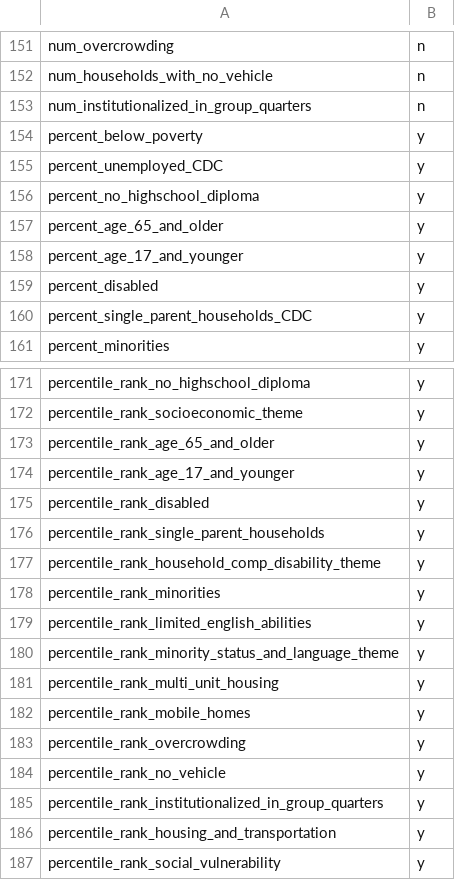
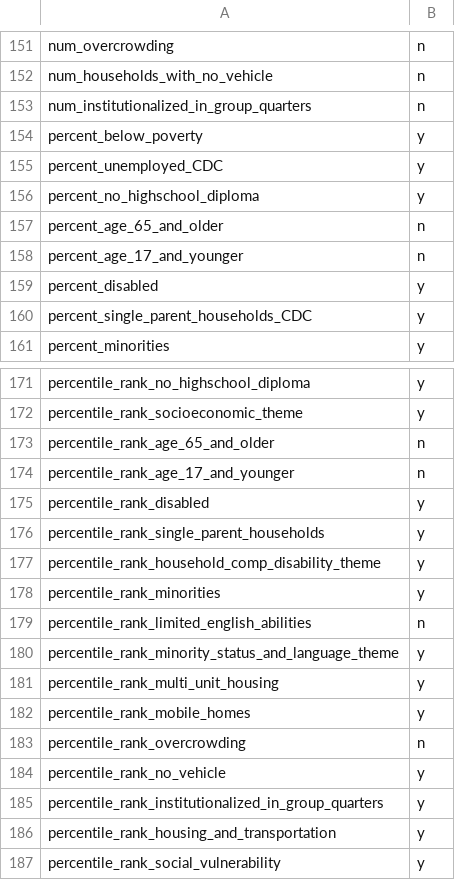
Before and after one commit to munjih/final-project, a CSV file: col_names_cleaned.csv, drawn as a sheet; only a part is shown, gaps mark what is left out.

```diff
--- a/col_names_cleaned.csv
+++ b/col_names_cleaned.csv
@@ -156,4 +156,4 @@ percent_unemployed_CDC,y
 percent_no_highschool_diploma,y
-percent_age_65_and_older,y
-percent_age_17_and_younger,y
+percent_age_65_and_older,n
+percent_age_17_and_younger,n
 percent_disabled,y
@@ -172,4 +172,4 @@ percentile_rank_no_highschool_diploma,y
 percentile_rank_socioeconomic_theme,y
-percentile_rank_age_65_and_older,y
-percentile_rank_age_17_and_younger,y
+percentile_rank_age_65_and_older,n
+percentile_rank_age_17_and_younger,n
 percentile_rank_disabled,y
@@ -178,3 +178,3 @@ percentile_rank_household_comp_disability_theme,y
 percentile_rank_minorities,y
-percentile_rank_limited_english_abilities,y
+percentile_rank_limited_english_abilities,n
 percentile_rank_minority_status_and_language_theme,y
@@ -182,3 +182,3 @@ percentile_rank_multi_unit_housing,y
 percentile_rank_mobile_homes,y
-percentile_rank_overcrowding,y
+percentile_rank_overcrowding,n
 percentile_rank_no_vehicle,y
```
Also changed, not shown: Top_Features.csv, 3 other files.
